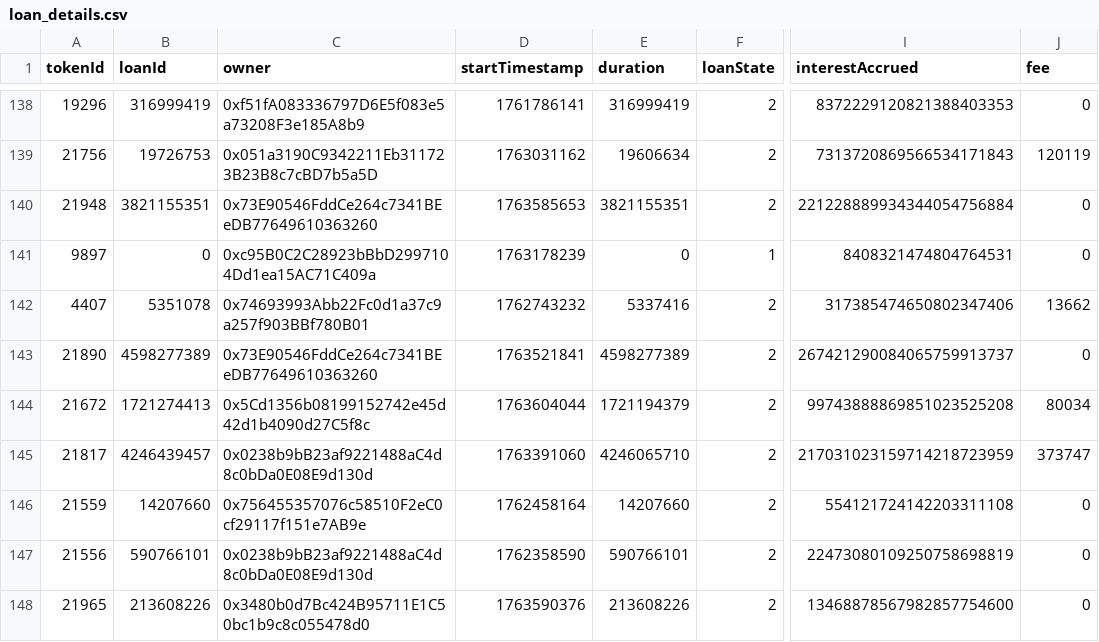
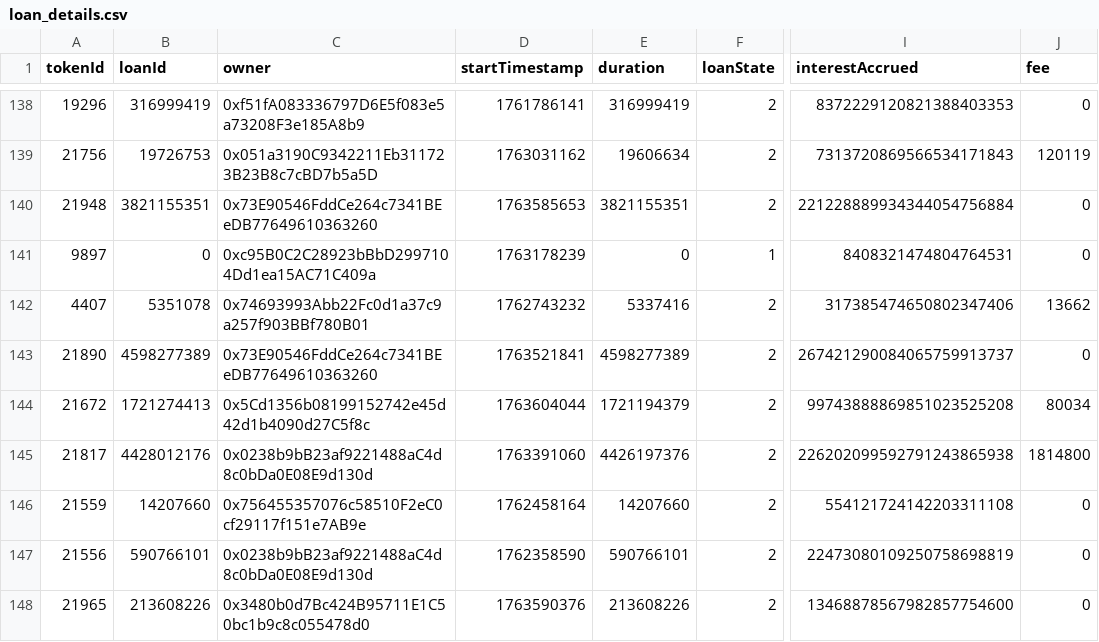
Before and after one commit to vinit-wq/dataFile, a CSV file: loan_details.csv, drawn as a sheet; only a part is shown, gaps mark what is left out; the diff names each change by its address in the sheet, - before the commit and + after, or states it on an @@ line.

Commit message:
Update loan_details.csv

```diff
--- a/loan_details.csv
+++ b/loan_details.csv
-B145 (loanId): 4246439457
+B145 (loanId): 4428012176
-E145 (duration): 4246065710
+E145 (duration): 4426197376
-I145 (interestAccrued): 217031023159714218723959
+I145 (interestAccrued): 226202099592791243865938
-J145 (fee): 373747
+J145 (fee): 1814800
```
